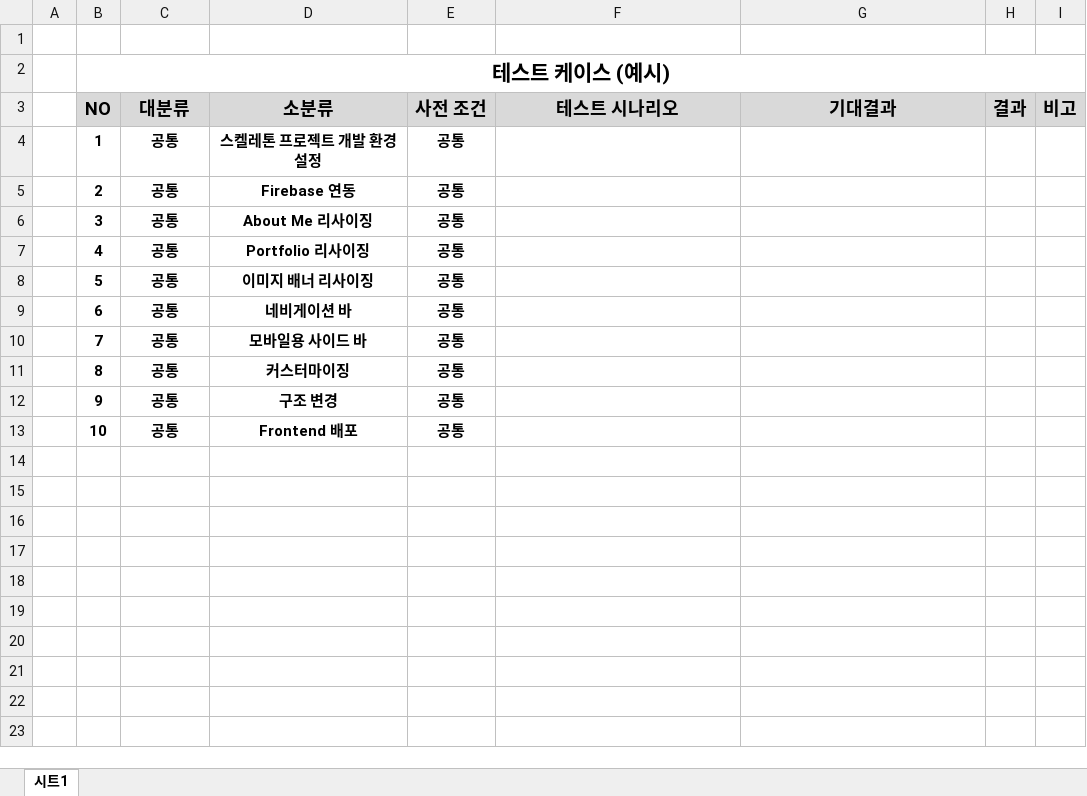
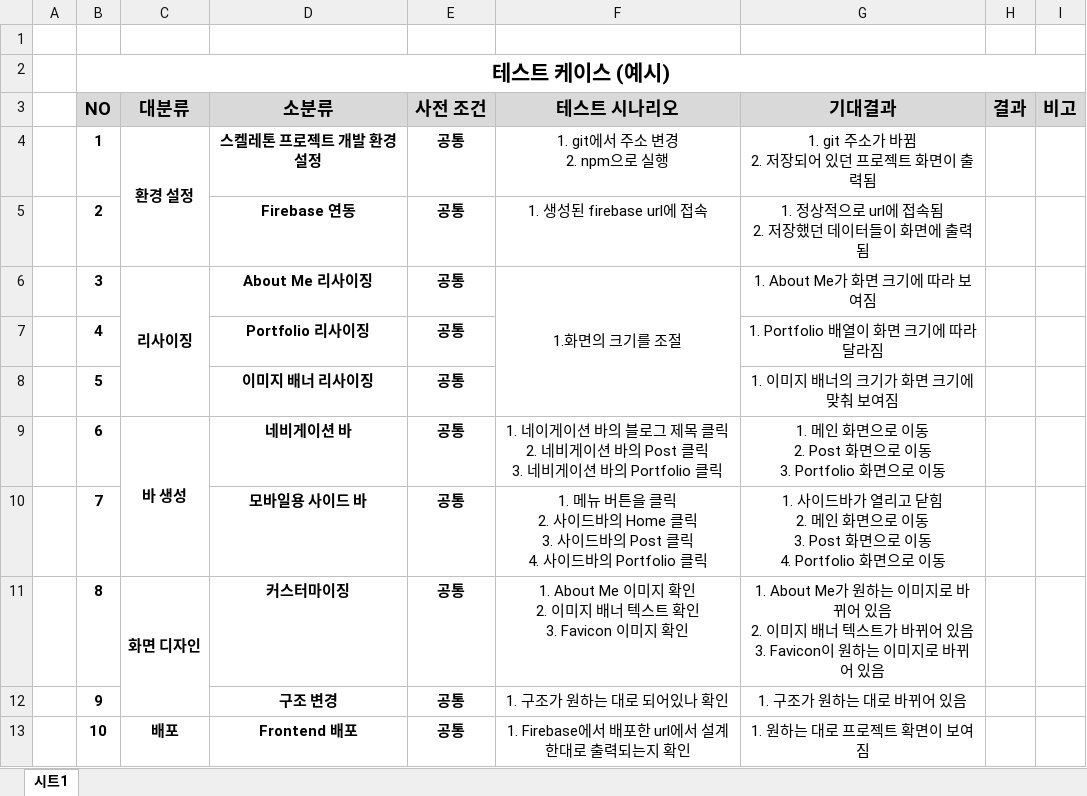
Before and after one commit to sht3898/first_single_app, an Excel workbook: 테스트케이스_예시.xlsx, sheet 시트1, drawn as a sheet; values as stored, in another font and other column widths than the file's, no borders; ↵ is a line break in a cell; the diff names each change by its address in the sheet, - before the commit and + after, or states it on an @@ line.

```diff
--- a/테스트케이스_예시.xlsx (sheet 시트1)
+++ b/테스트케이스_예시.xlsx (sheet 시트1)
-C4 (대분류): 공통
+C4 (대분류): 환경 설정
+C4:C5 merged
-F4 (테스트 시나리오): (empty)
+F4 (테스트 시나리오): 1. git에서 주소 변경 ↵ 2. npm으로 실행
-G4 (기대결과): (empty)
+G4 (기대결과): 1. git 주소가 바뀜 ↵ 2. 저장되어 있던 프로젝트 화면이 출력됨
-C5 (대분류): 공통
+C5 (대분류): (empty)
-F5 (테스트 시나리오): (empty)
+F5 (테스트 시나리오): 1. 생성된 firebase url에 접속
-G5 (기대결과): (empty)
+G5 (기대결과): 1. 정상적으로 url에 접속됨 ↵ 2. 저장했던 데이터들이 화면에 출력됨
-C6 (대분류): 공통
+C6 (대분류): 리사이징
+C6:C8 merged
-F6 (테스트 시나리오): (empty)
+F6 (테스트 시나리오): 1.화면의 크기를 조절
+F6:F8 merged
-G6 (기대결과): (empty)
+G6 (기대결과): 1. About Me가 화면 크기에 따라 보여짐
-C7:C8 (대분류): 공통
+C7:C8 (대분류): (empty)
-G7 (기대결과): (empty)
+G7 (기대결과): 1. Portfolio 배열이 화면 크기에 따라 달라짐
-G8 (기대결과): (empty)
+G8 (기대결과): 1. 이미지 배너의 크기가 화면 크기에 맞춰 보여짐
-C9 (대분류): 공통
+C9 (대분류): 바 생성
+C9:C10 merged
-F9 (테스트 시나리오): (empty)
+F9 (테스트 시나리오): 1. 네이게이션 바의 블로그 제목 클릭 ↵ 2. 네비게이션 바의 Post 클릭 ↵ 3. 네비게이션 바의 Portfolio 클릭
-G9 (기대결과): (empty)
+G9 (기대결과): 1. 메인 화면으로 이동 ↵ 2. Post 화면으로 이동 ↵ 3. Portfolio 화면으로 이동
-C10 (대분류): 공통
+C10 (대분류): (empty)
-F10 (테스트 시나리오): (empty)
+F10 (테스트 시나리오): 1. 메뉴 버튼을 클릭 ↵ 2. 사이드바의 Home 클릭 ↵ 3. 사이드바의 Post 클릭 ↵ 4. 사이드바의 Portfolio 클릭
-G10 (기대결과): (empty)
+G10 (기대결과): 1. 사이드바가 열리고 닫힘 ↵ 2. 메인 화면으로 이동 ↵ 3. Post 화면으로 이동 ↵ 4. Portfolio 화면으로 이동
-C11 (대분류): 공통
+C11 (대분류): 화면 디자인
+C11:C12 merged
-F11 (테스트 시나리오): (empty)
+F11 (테스트 시나리오): 1. About Me 이미지 확인 ↵ 2. 이미지 배너 텍스트 확인 ↵ 3. Favicon 이미지 확인
-G11 (기대결과): (empty)
+G11 (기대결과): 1. About Me가 원하는 이미지로 바뀌어 있음 ↵ 2. 이미지 배너 텍스트가 바뀌어 있음 ↵ 3. Favicon이 원하는 이미지로 바뀌어 있음
-C12 (대분류): 공통
+C12 (대분류): (empty)
-F12 (테스트 시나리오): (empty)
+F12 (테스트 시나리오): 1. 구조가 원하는 대로 되어있나 확인
-G12 (기대결과): (empty)
+G12 (기대결과): 1. 구조가 원하는 대로 바뀌어 있음
-C13 (대분류): 공통
+C13 (대분류): 배포
-F13 (테스트 시나리오): (empty)
+F13 (테스트 시나리오): 1. Firebase에서 배포한 url에서 설계한대로 출력되는지 확인
-G13 (기대결과): (empty)
+G13 (기대결과): 1. 원하는 대로 프로젝트 확면이 보여짐
```
Also changed, not shown: 7 other files.
